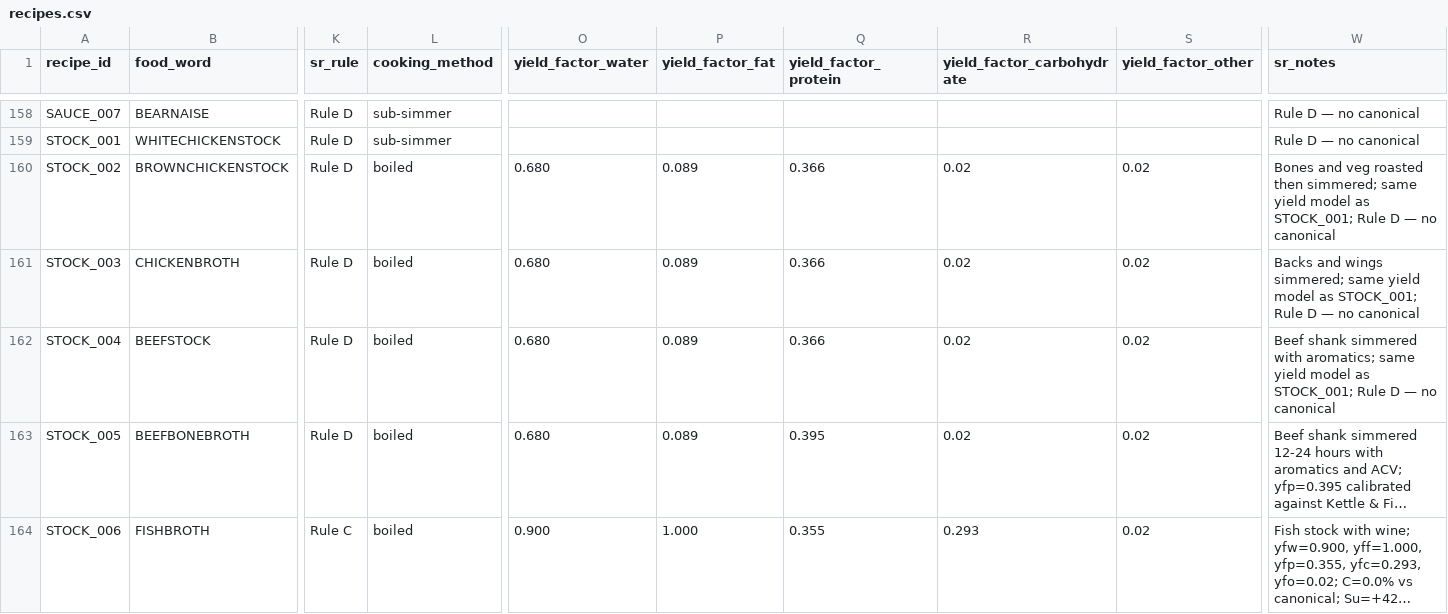
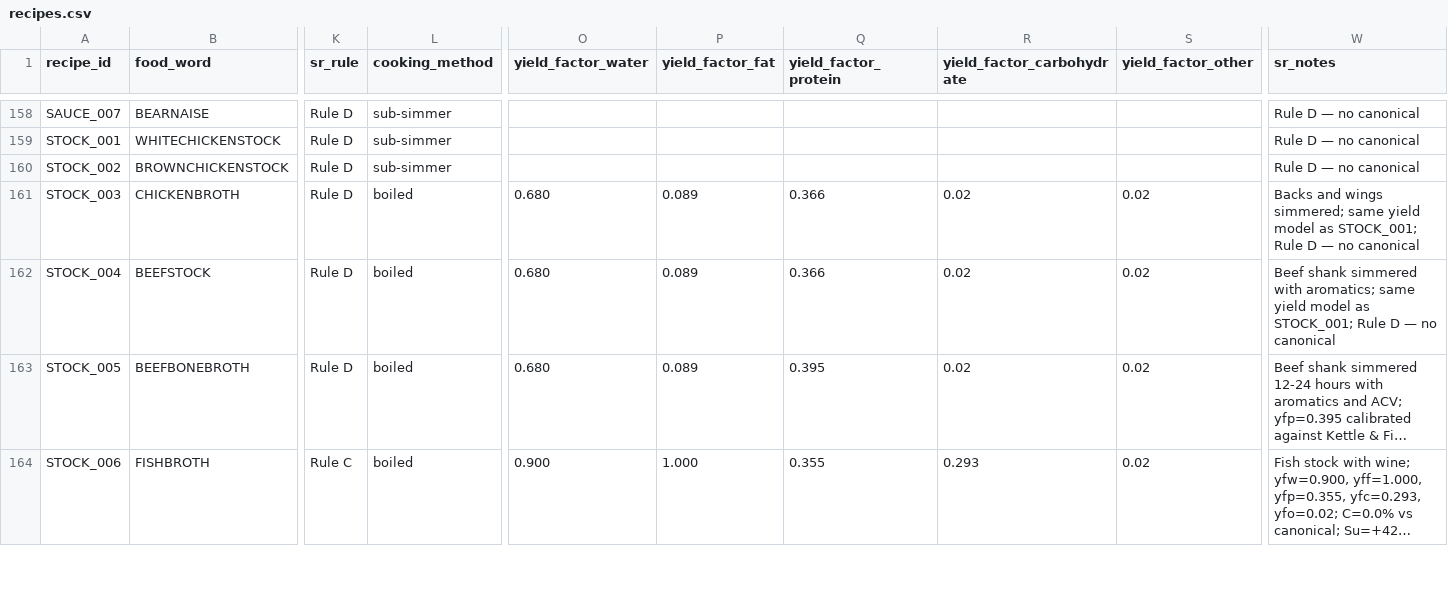
Before and after one commit to tlgeorgemailcom/daily-plate, a CSV file: recipes_v3/data/recipes.csv, drawn as a sheet; only a part is shown, gaps mark what is left out; long unchanged cells end in …; the diff names each change by its address in the sheet, - before the commit and + after, or states it on an @@ line.

Commit message:
STOCK_002: 2 sections (caramelized onions pan grilled|20min / stock unheated chicken_stock|240min), top bar sub-simmer|240min, remove all locks

```diff
--- a/recipes_v3/data/recipes.csv
+++ b/recipes_v3/data/recipes.csv
-L160 (cooking_method): boiled
+L160 (cooking_method): sub-simmer
-O160 (yield_factor_water): 0.680
+O160 (yield_factor_water): (empty)
-P160 (yield_factor_fat): 0.089
+P160 (yield_factor_fat): (empty)
-Q160 (yield_factor_protein): 0.366
+Q160 (yield_factor_protein): (empty)
-R160 (yield_factor_carbohydrate): 0.02
+R160 (yield_factor_carbohydrate): (empty)
-S160 (yield_factor_other): 0.02
+S160 (yield_factor_other): (empty)
-W160 (sr_notes): Bones and veg roasted then simmered; same yield model as STOCK_001; Rule D…
+W160 (sr_notes): Rule D…
```
Also changed, not shown: recipes_v3/data/recipe_ingredients.csv, recipes_v3/data/recipe_sections.csv, 1 other file.
